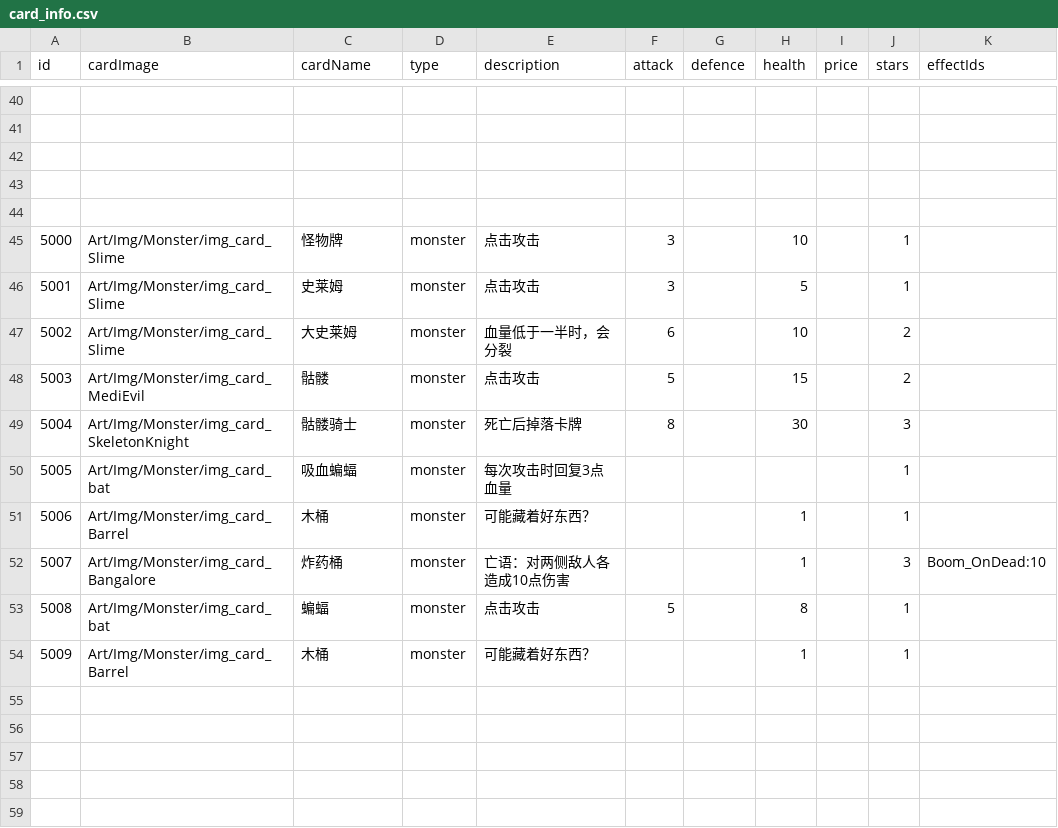
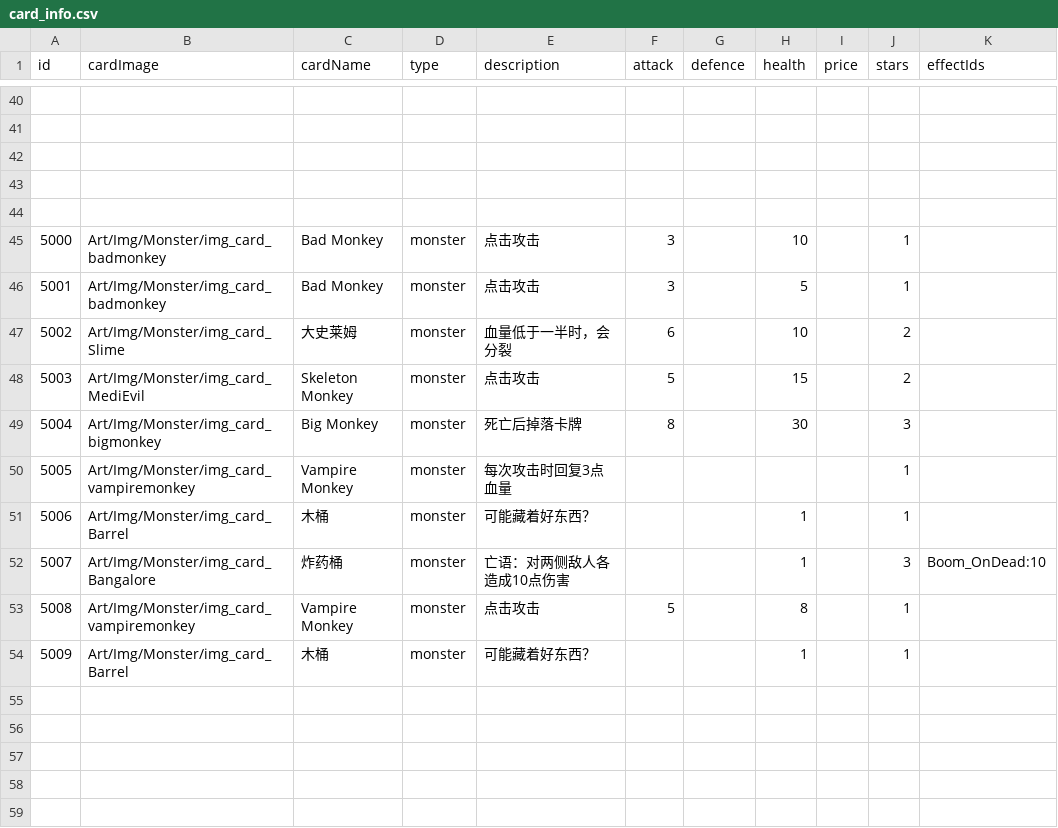
Before and after one commit to Nancobamboo/joeys-nightmare-2, a CSV file: joey2/Assets/Resources/Data/card_info.csv, drawn as a sheet; only a part is shown, gaps mark what is left out.

Commit message:
Update card_info.csv to replace existing monster card entries with new characters and adjust their attributes for gameplay balance.

```diff
--- a/joey2/Assets/Resources/Data/card_info.csv
+++ b/joey2/Assets/Resources/Data/card_info.csv
@@ -44,11 +44,11 @@
 ,,,,,,,,,,
-5000,Art/Img/Monster/img_card_Slime,怪物牌,monster      ,点击攻击,3,,10,,1,
-5001,Art/Img/Monster/img_card_Slime,史莱姆    ,monster      ,点击攻击,3,,5,,1,
+5000,Art/Img/Monster/img_card_badmonkey,Bad Monkey,monster      ,点击攻击,3,,10,,1,
+5001,Art/Img/Monster/img_card_badmonkey,Bad Monkey,monster      ,点击攻击,3,,5,,1,
 5002,Art/Img/Monster/img_card_Slime,大史莱姆,monster      ,血量低于一半时，会分裂,6,,10,,2,
-5003,Art/Img/Monster/img_card_MediEvil,骷髅,monster      ,点击攻击,5,,15,,2,
-5004,Art/Img/Monster/img_card_SkeletonKnight,骷髅骑士,monster      ,死亡后掉落卡牌,8,,30,,3,
-5005,Art/Img/Monster/img_card_bat,吸血蝙蝠,monster      ,每次攻击时回复3点血量,,,,,1,
+5003,Art/Img/Monster/img_card_MediEvil,Skeleton Monkey,monster      ,点击攻击,5,,15,,2,
+5004,Art/Img/Monster/img_card_bigmonkey,Big Monkey,monster      ,死亡后掉落卡牌,8,,30,,3,
+5005,Art/Img/Monster/img_card_vampiremonkey,Vampire Monkey,monster      ,每次攻击时回复3点血量,,,,,1,
 5006,Art/Img/Monster/img_card_Barrel,木桶,monster,可能藏着好东西？,,,1,,1,
 5007,Art/Img/Monster/img_card_Bangalore,炸药桶,monster,亡语：对两侧敌人各造成10点伤害,,,1,,3,Boom_OnDead:10
-5008,Art/Img/Monster/img_card_bat,蝙蝠,monster      ,点击攻击,5,,8,,1,
+5008,Art/Img/Monster/img_card_vampiremonkey,Vampire Monkey,monster      ,点击攻击,5,,8,,1,
 5009,Art/Img/Monster/img_card_Barrel,木桶,monster,可能藏着好东西？,,,1,,1,
```
